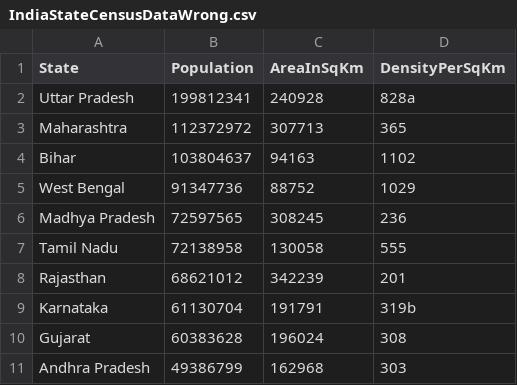
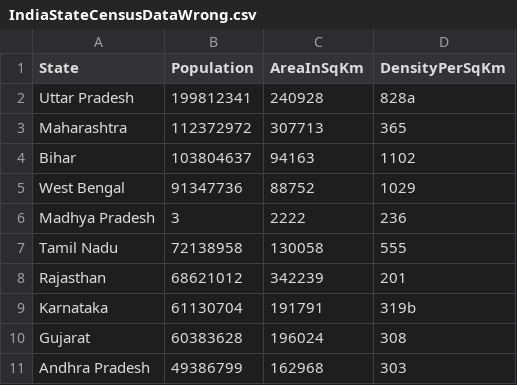
Before and after one commit to tomthomas1/IndianCensusAnalyser, a CSV file: src/main/resources/IndiaStateCensusDataWrong.csv, drawn as a sheet; only a part is shown.

```diff
--- a/src/main/resources/IndiaStateCensusDataWrong.csv
+++ b/src/main/resources/IndiaStateCensusDataWrong.csv
@@ -5,3 +5,3 @@ Bihar,103804637,94163,1102
 West Bengal,91347736,88752,1029
-Madhya Pradesh,72597565,308245,236
+Madhya Pradesh,3,2222,236
 Tamil Nadu,72138958,130058,555
```
Also changed, not shown: target/classes/IndiaStateCensusDataWrong.csv, 5 other files.
